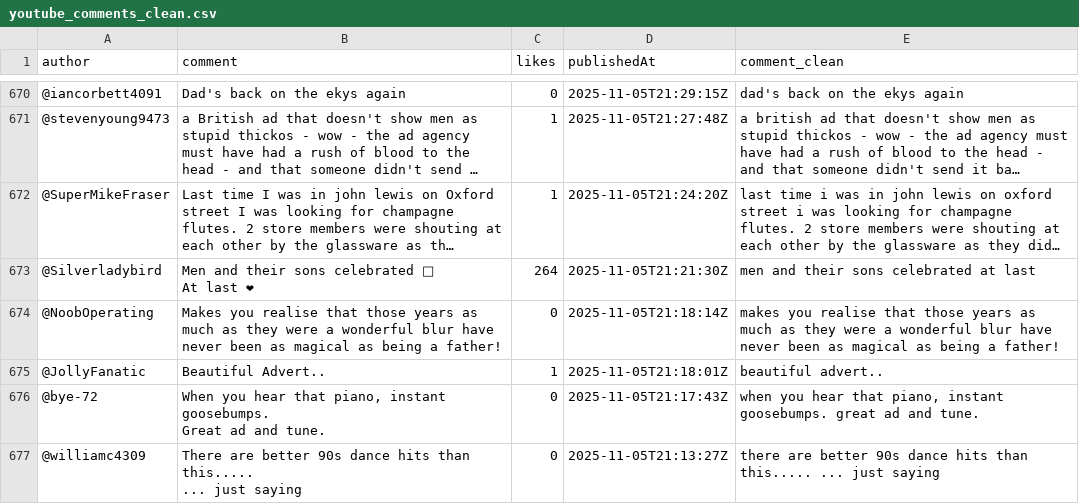
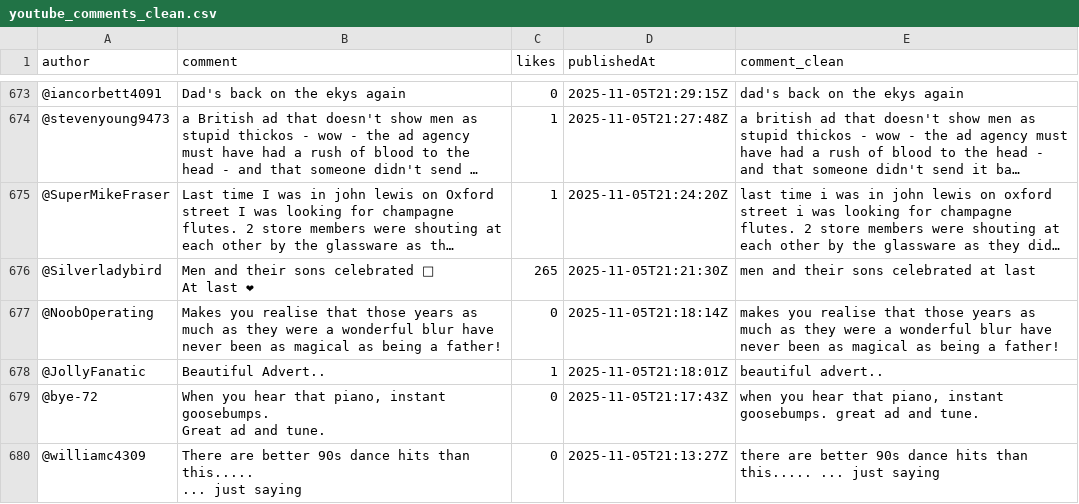
Before and after one commit to Joyuri1022/JohnLewisComment, a CSV file: youtube_comments_clean.csv, drawn as a sheet; only a part is shown, gaps mark what is left out; long unchanged cells end in …; addresses are those after the commit; the diff covers the shown part only; the diff names each change by its address in the sheet, - before the commit and + after, or states it on an @@ line.

```diff
--- a/youtube_comments_clean.csv
+++ b/youtube_comments_clean.csv
-C676 (likes): 264
+C676 (likes): 265
```
Also changed, not shown: 3 added rows and 12 edited cells elsewhere in this file, youtube_comments.csv, youtube_comments_with_sentiment.csv, 2 other files.
